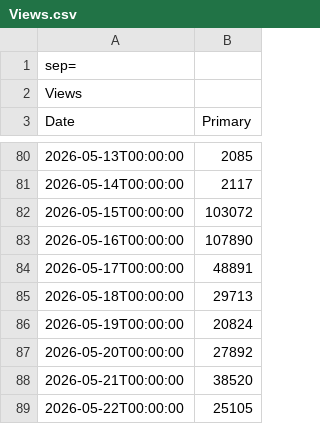
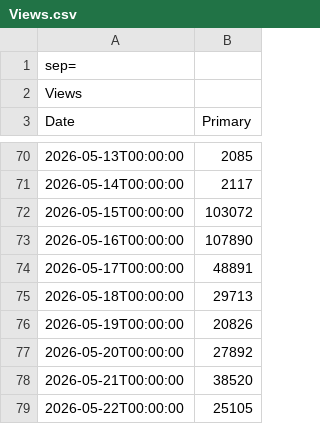
Before and after one commit to CyberSystema/oknstudio, a CSV file: analytics-pipeline/data/instagram/Views.csv, drawn as a sheet; only a part is shown, gaps mark what is left out; addresses are those after the commit; the diff covers the shown part only; the diff names each change by its address in the sheet, - before the commit and + after, or states it on an @@ line.

```diff
--- a/analytics-pipeline/data/instagram/Views.csv
+++ b/analytics-pipeline/data/instagram/Views.csv
-B76 (Primary): 20824
+B76 (Primary): 20826
```
Also changed, not shown: 10 added rows, 10 removed rows and 1 edited cell elsewhere in this file, analytics-pipeline/data/instagram/Follows.csv, analytics-pipeline/data/instagram/Reach.csv, 12 other files.
